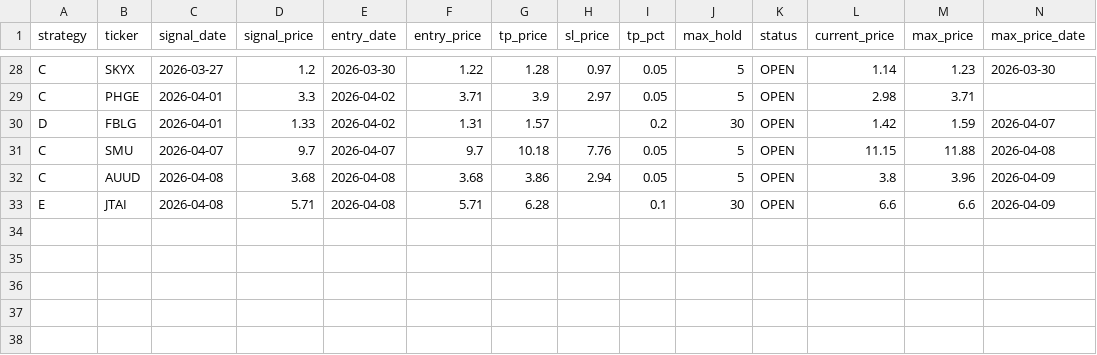
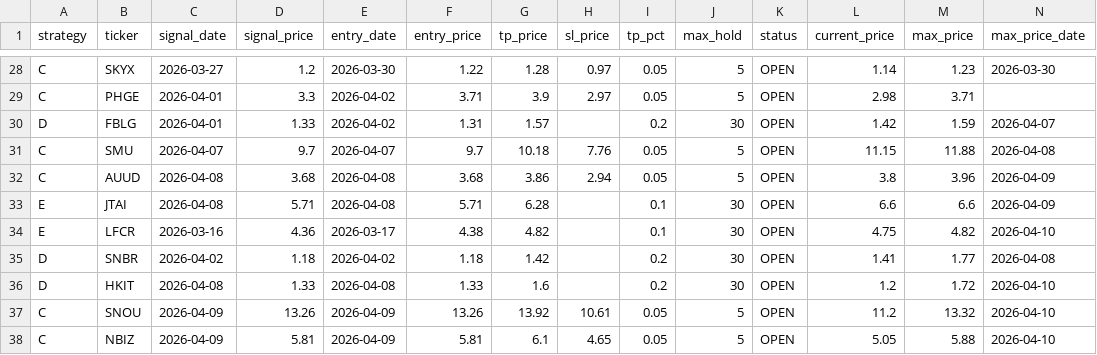
Before and after one commit to jayc950807/surge-scanner, a CSV file: data/closed_positions.csv, drawn as a sheet; only a part is shown, gaps mark what is left out; rows hold the shown columns only; the diff names each change by its address in the sheet, - before the commit and + after, or states it on an @@ line.

```diff
--- a/data/closed_positions.csv
+++ b/data/closed_positions.csv
+row 34: E | LFCR | 2026-03-16 | 4.36 | 2026-03-17 | 4.38 | 4.82 |  | 0.1 | 30 | OPEN | 4.75 | 4.82 | 2026-04-10
+row 35: D | SNBR | 2026-04-02 | 1.18 | 2026-04-02 | 1.18 | 1.42 |  | 0.2 | 30 | OPEN | 1.41 | 1.77 | 2026-04-08
+row 36: D | HKIT | 2026-04-08 | 1.33 | 2026-04-08 | 1.33 | 1.6 |  | 0.2 | 30 | OPEN | 1.2 | 1.72 | 2026-04-10
+row 37: C | SNOU | 2026-04-09 | 13.26 | 2026-04-09 | 13.26 | 13.92 | 10.61 | 0.05 | 5 | OPEN | 11.2 | 13.32 | 2026-04-10
+row 38: C | NBIZ | 2026-04-09 | 5.81 | 2026-04-09 | 5.81 | 6.1 | 4.65 | 0.05 | 5 | OPEN | 5.05 | 5.88 | 2026-04-10
```
Also changed, not shown: data/history.csv, data/open_positions.csv, 3 other files.
